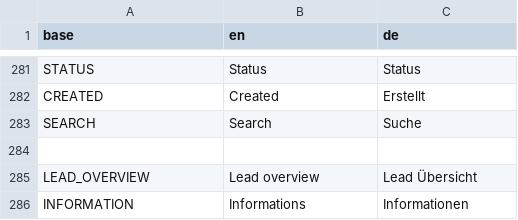
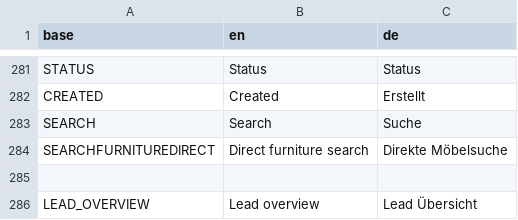
Before and after one commit to PascalLuginbuehl/offery-pwa-rewrite, a CSV file: src/i18n/translations.csv, drawn as a sheet; only a part is shown, gaps mark what is left out; the shorter side is filled out with more unchanged rows; the diff names each change by its address in the sheet, - before the commit and + after, or states it on an @@ line.

Commit message:
implemented test search UI -> working properly, only have to add fuse.js to it

```diff
--- a/src/i18n/translations.csv
+++ b/src/i18n/translations.csv
+row 284: SEARCHFURNITUREDIRECT | Direct furniture search | Direkte Möbelsuche
```
Also changed, not shown: 2 other files.
